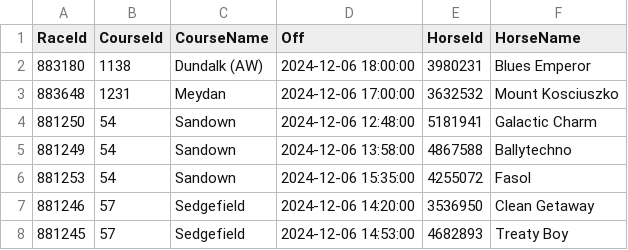
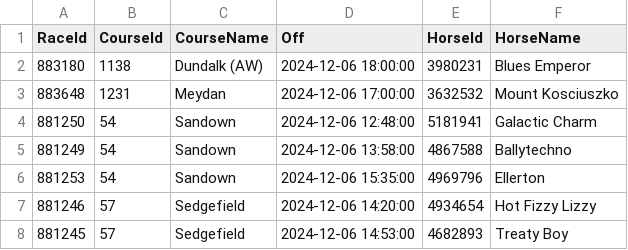
Before and after one commit to LeeSanderson/RacingData, a CSV file: Data/TodaysPredictions.csv, drawn as a sheet.

```diff
--- a/Data/TodaysPredictions.csv
+++ b/Data/TodaysPredictions.csv
@@ -5,4 +5,4 @@ RaceId,CourseId,CourseName,Off,HorseId,HorseName
 881249,54,Sandown,2024-12-06 13:58:00,4867588,Ballytechno
-881253,54,Sandown,2024-12-06 15:35:00,4255072,Fasol
-881246,57,Sedgefield,2024-12-06 14:20:00,3536950,Clean Getaway
+881253,54,Sandown,2024-12-06 15:35:00,4969796,Ellerton
+881246,57,Sedgefield,2024-12-06 14:20:00,4934654,Hot Fizzy Lizzy
 881245,57,Sedgefield,2024-12-06 14:53:00,4682893,Treaty Boy
```
Also changed, not shown: Data/Results_202412.csv, Data/TodaysRaceCards.csv.
